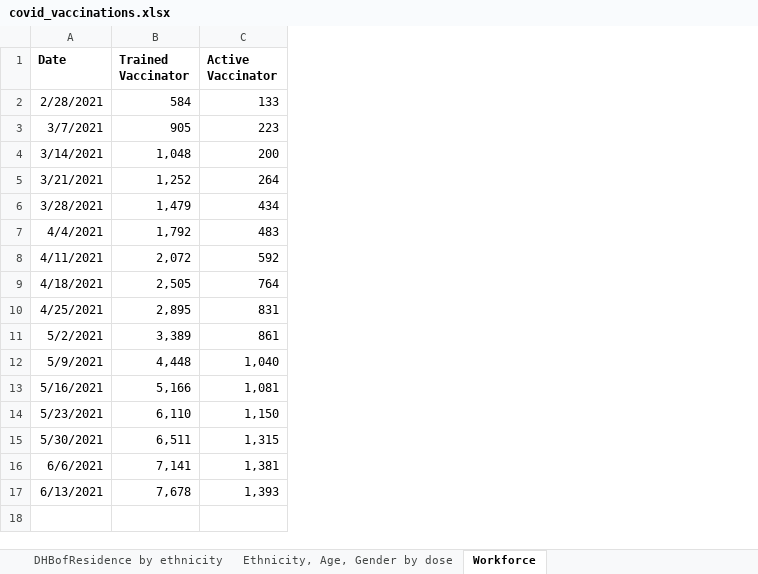
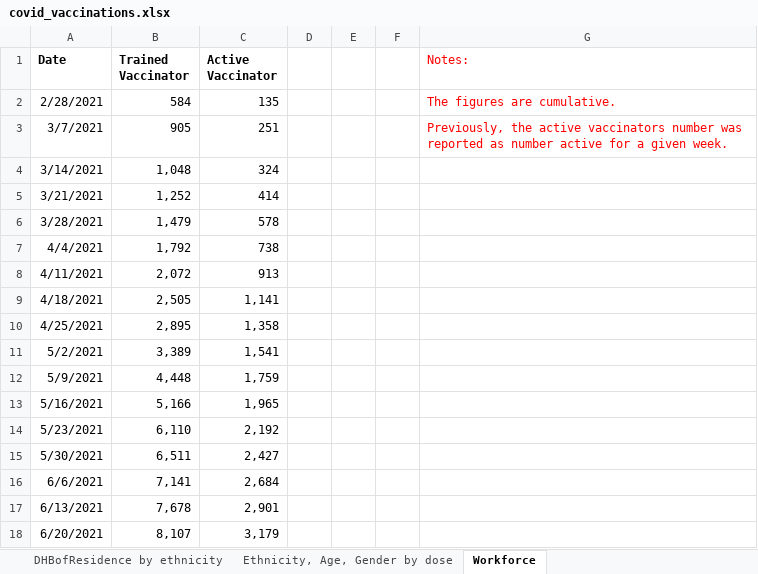
Before and after one commit to Mike-Honey/covid-19-nz-vaccinations, an Excel workbook: covid_vaccinations.xlsx, sheet Workforce, drawn as a sheet; values as stored, in another font and other column widths than the file's, no borders; the diff names each change by its address in the sheet, - before the commit and + after, or states it on an @@ line.

```diff
--- a/covid_vaccinations.xlsx (sheet Workforce)
+++ b/covid_vaccinations.xlsx (sheet Workforce)
+column D, empty
+column E, empty
+column F, empty
+column G (Notes:), rows 2-3: The figures are cumulative. | Previously, the active vaccinators number was reported as number active for a given week.
-C2 (Active Vaccinator): 133
+C2 (Active Vaccinator): 135
-C3 (Active Vaccinator): 223
+C3 (Active Vaccinator): 251
-C4 (Active Vaccinator): 200
+C4 (Active Vaccinator): 324
-C5 (Active Vaccinator): 264
+C5 (Active Vaccinator): 414
-C6 (Active Vaccinator): 434
+C6 (Active Vaccinator): 578
-C7 (Active Vaccinator): 483
+C7 (Active Vaccinator): 738
-C8 (Active Vaccinator): 592
+C8 (Active Vaccinator): 913
-C9 (Active Vaccinator): 764
+C9 (Active Vaccinator): 1,141
-C10 (Active Vaccinator): 831
+C10 (Active Vaccinator): 1,358
-C11 (Active Vaccinator): 861
+C11 (Active Vaccinator): 1,541
-C12 (Active Vaccinator): 1,040
+C12 (Active Vaccinator): 1,759
-C13 (Active Vaccinator): 1,081
+C13 (Active Vaccinator): 1,965
-C14 (Active Vaccinator): 1,150
+C14 (Active Vaccinator): 2,192
-C15 (Active Vaccinator): 1,315
+C15 (Active Vaccinator): 2,427
-C16 (Active Vaccinator): 1,381
+C16 (Active Vaccinator): 2,684
-C17 (Active Vaccinator): 1,393
+C17 (Active Vaccinator): 2,901
+row 18: 6/20/2021 | 8,107 | 3,179
```
Also changed, not shown: sheet DHB Plan Variance, sheet DHBofService by Weekending, sheet Ethnicity, Age, Gender by dose, sheet DHBofResidence by ethnicity, sheet Date, sheet Cumulative, 1 more sheet, 2 other files.
